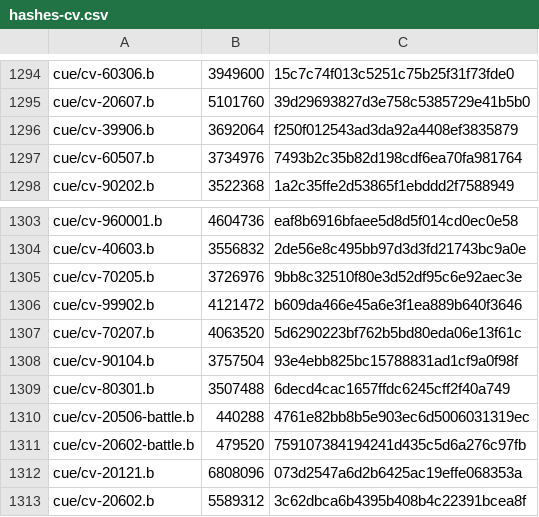
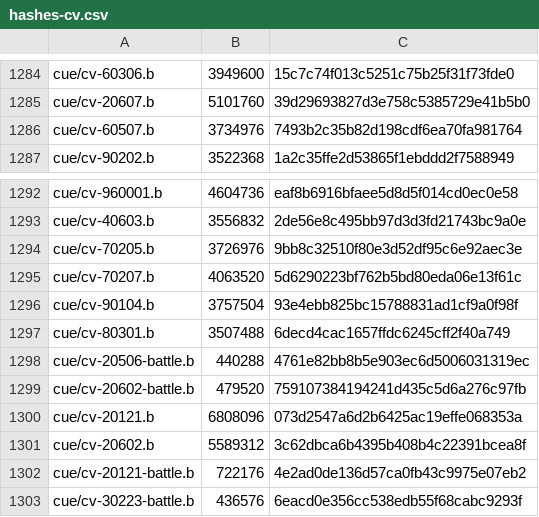
Before and after one commit to Ginsakura/AzurLane_Resources_Hash, a CSV file: hashes-cv.csv, drawn as a sheet; only a part is shown, gaps mark what is left out; the shorter side is filled out with more unchanged rows; the diff covers the shown part only.

```diff
--- a/hashes-cv.csv
+++ b/hashes-cv.csv
@@ -1295,3 +1285,2 @@ cue/cv-60306.b,3949600,15c7c74f013c5251c75b25f31f73fde0
 cue/cv-20607.b,5101760,39d29693827d3e758c5385729e41b5b0
-cue/cv-39906.b,3692064,f250f012543ad3da92a4408ef3835879
 cue/cv-60507.b,3734976,7493b2c35b82d198cdf6ea70fa981764
@@ -1305,3 +1294,2 @@ cue/cv-40603.b,3556832,2de56e8c495bb97d3d3fd21743bc9a0e
 cue/cv-70205.b,3726976,9bb8c32510f80e3d52df95c6e92aec3e
-cue/cv-99902.b,4121472,b609da466e45a6e3f1ea889b640f3646
 cue/cv-70207.b,4063520,5d6290223bf762b5bd80eda06e13f61c
```
Also changed, not shown: 12 added rows and 10 removed rows elsewhere in this file, hashes-live2d.csv, hashes-painting.csv, 11 other files.
